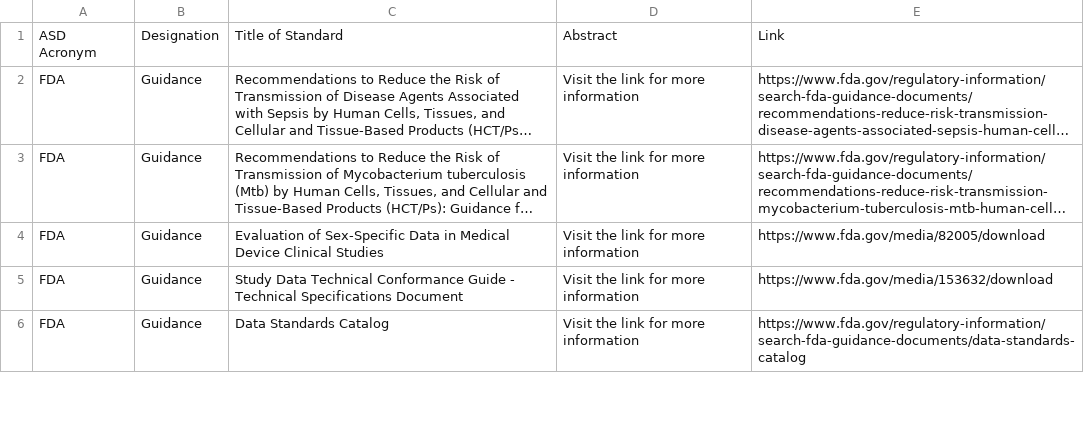
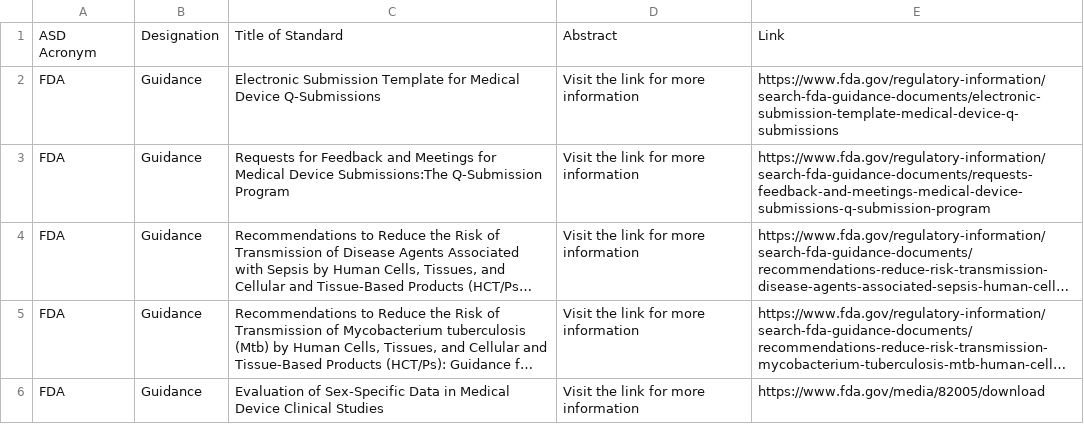
Before and after one commit to MartinCKing/Standards-Selector, a CSV file: Guidance_FDA.csv, drawn as a sheet; only a part is shown; the shorter side is filled out with more unchanged rows; long unchanged cells end in …; the diff names each change by its address in the sheet, - before the commit and + after, or states it on an @@ line.

Commit message:
Update Guidance_FDA.csv

```diff
--- a/Guidance_FDA.csv
+++ b/Guidance_FDA.csv
+row 2: FDA | Guidance | Electronic Submission Template for Medical Device Q-Submissions | Visit the link for more information | https://www.fda.gov/regulatory-information/search-fda-guidance-documents/electronic-submission-template-medical-device-q-submissions
+row 3: FDA | Guidance | Requests for Feedback and Meetings for Medical Device Submissions:The Q-Submission Program | Visit the link for more information | https://www.fda.gov/regulatory-information/search-fda-guidance-documents/requests-feedback-and-meetings-medical-device-submissions-q-submission-program
```
